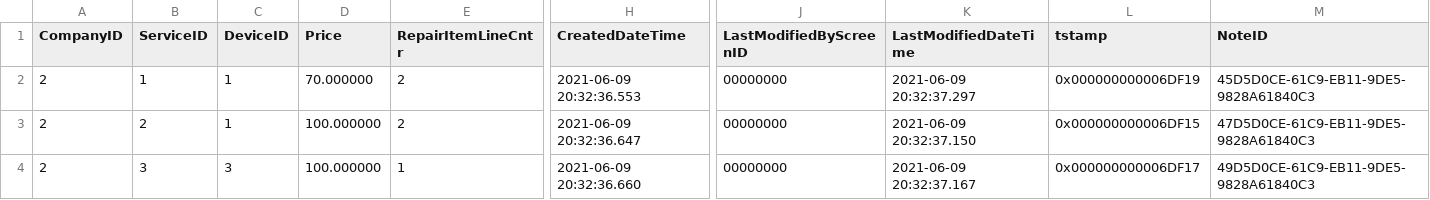
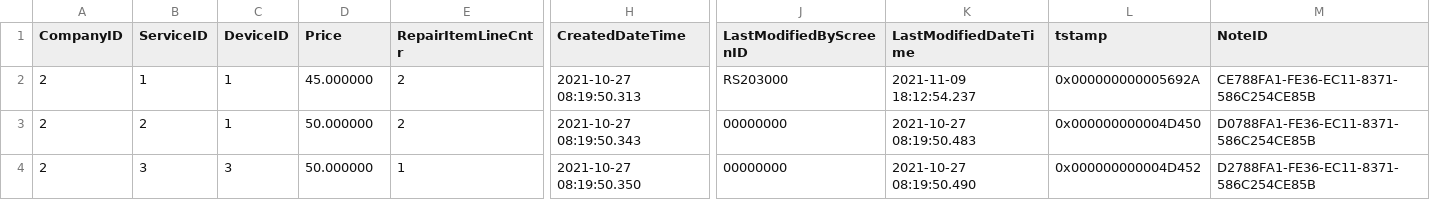
Before and after one commit to Acumatica/Help-and-Training-Examples, a CSV file: Customization/T240/PhoneRepairShop/InputData/RSSVRepairPrice.csv, drawn as a sheet; only a part is shown, gaps mark what is left out; the diff names each change by its address in the sheet, - before the commit and + after, or states it on an @@ line.

```diff
--- a/Customization/T240/PhoneRepairShop/InputData/RSSVRepairPrice.csv
+++ b/Customization/T240/PhoneRepairShop/InputData/RSSVRepairPrice.csv
-D2 (Price): 70.000000
+D2 (Price): 45.000000
-H2 (CreatedDateTime): 2021-06-09 20:32:36.553
+H2 (CreatedDateTime): 2021-10-27 08:19:50.313
-J2 (LastModifiedByScreenID): 00000000
+J2 (LastModifiedByScreenID): RS203000
-K2 (LastModifiedDateTime): 2021-06-09 20:32:37.297
+K2 (LastModifiedDateTime): 2021-11-09 18:12:54.237
-L2 (tstamp): 0x000000000006DF19
+L2 (tstamp): 0x000000000005692A
-M2 (NoteID): 45D5D0CE-61C9-EB11-9DE5-9828A61840C3
+M2 (NoteID): CE788FA1-FE36-EC11-8371-586C254CE85B
-D3:D4 (Price): 100.000000
+D3:D4 (Price): 50.000000
-H3 (CreatedDateTime): 2021-06-09 20:32:36.647
+H3 (CreatedDateTime): 2021-10-27 08:19:50.343
-K3 (LastModifiedDateTime): 2021-06-09 20:32:37.150
+K3 (LastModifiedDateTime): 2021-10-27 08:19:50.483
-L3 (tstamp): 0x000000000006DF15
+L3 (tstamp): 0x000000000004D450
-M3 (NoteID): 47D5D0CE-61C9-EB11-9DE5-9828A61840C3
+M3 (NoteID): D0788FA1-FE36-EC11-8371-586C254CE85B
-H4 (CreatedDateTime): 2021-06-09 20:32:36.660
+H4 (CreatedDateTime): 2021-10-27 08:19:50.350
-K4 (LastModifiedDateTime): 2021-06-09 20:32:37.167
+K4 (LastModifiedDateTime): 2021-10-27 08:19:50.490
-L4 (tstamp): 0x000000000006DF17
+L4 (tstamp): 0x000000000004D452
-M4 (NoteID): 49D5D0CE-61C9-EB11-9DE5-9828A61840C3
+M4 (NoteID): D2788FA1-FE36-EC11-8371-586C254CE85B
```
Also changed, not shown: Customization/T240/PhoneRepairShop/InputData/InventoryItem.csv, Customization/T240/PhoneRepairShop/InputData/RSSVDevice.csv, 44 other files.
